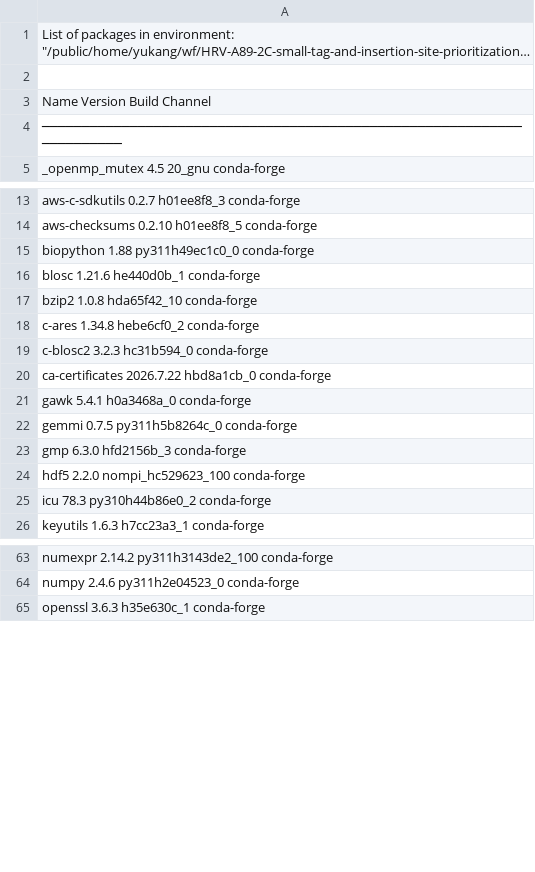
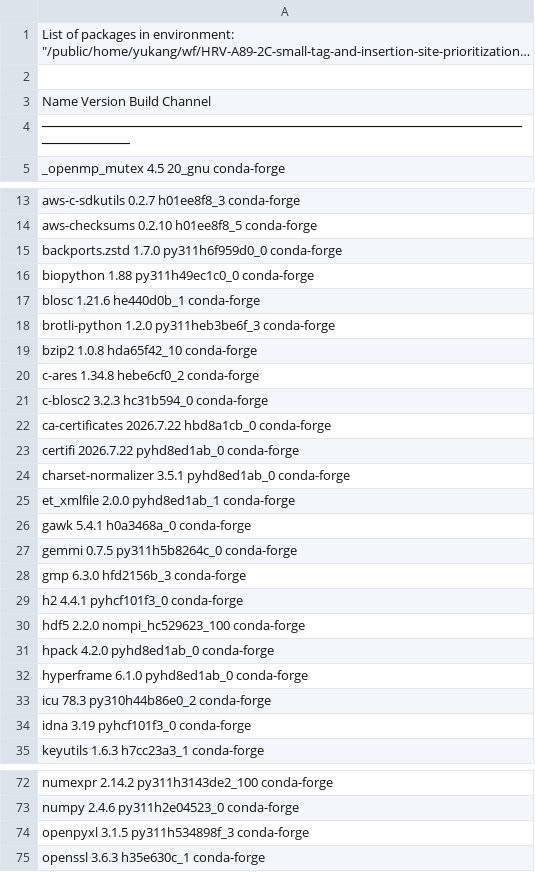
Before and after one commit to BioPpao/HRV-A89-2C-small-tag-and-insertion-site-prioritization, a TSV file: results/conservation_002_micromamba_list.tsv, drawn as a sheet; only a part is shown, gaps mark what is left out; long unchanged cells end in …; the diff covers the shown part only; the diff names each change by its address in the sheet, - before the commit and + after, or states it on an @@ line.

```diff
--- a/results/conservation_002_micromamba_list.tsv
+++ b/results/conservation_002_micromamba_list.tsv
-A4: ──────────────────────────────────────────────────────────────────────
+A4: ───────────────────────────────────────────────────────────────────────
+row 15: backports.zstd 1.7.0 py311h6f959d0_0 conda-forge
+row 18: brotli-python 1.2.0 py311heb3be6f_3 conda-forge
+row 23: certifi 2026.7.22 pyhd8ed1ab_0 conda-forge
+row 24: charset-normalizer 3.5.1 pyhd8ed1ab_0 conda-forge
+row 25: et_xmlfile 2.0.0 pyhd8ed1ab_1 conda-forge
+row 29: h2 4.4.1 pyhcf101f3_0 conda-forge
+row 31: hpack 4.2.0 pyhd8ed1ab_0 conda-forge
+row 32: hyperframe 6.1.0 pyhd8ed1ab_0 conda-forge
+row 34: idna 3.19 pyhcf101f3_0 conda-forge
+row 74: openpyxl 3.1.5 py311h534898f_3 conda-forge
```
Also changed, not shown: 3 added rows elsewhere in this file, results/conservation_002_environment.tsv, 37 other files.
